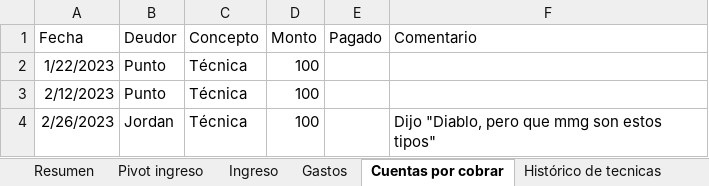
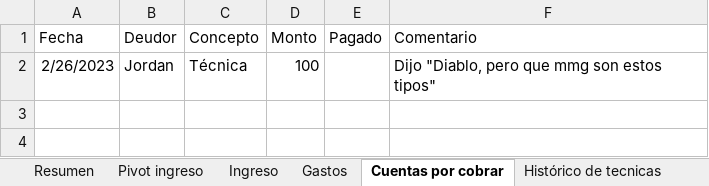
Before and after one commit to Johan-rosa/goat_website, an Excel workbook: data/aportes.xlsx, sheet Cuentas por cobrar, drawn as a sheet; values as stored, in another font and other column widths than the file's, no borders; the diff names each change by its address in the sheet, - before the commit and + after, or states it on an @@ line.

```diff
--- a/data/aportes.xlsx (sheet Cuentas por cobrar)
+++ b/data/aportes.xlsx (sheet Cuentas por cobrar)
-row 2: 1/22/2023 | Punto | Técnica | 100
-row 3: 2/12/2023 | Punto | Técnica | 100
```
Also changed, not shown: sheet Ingreso, sheet Histórico de tecnicas, sheet Gastos, sheet Otros depositos, 3 other files.
